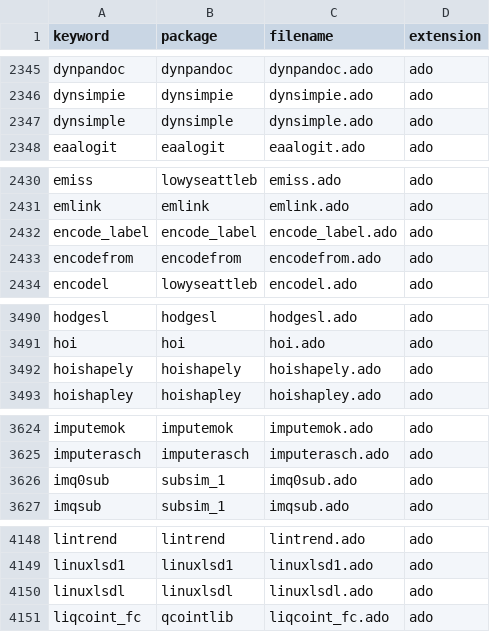
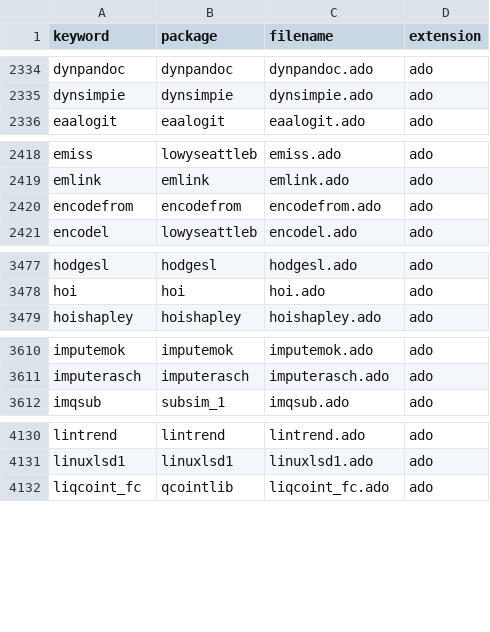
Before and after one commit to labordynamicsinstitute/Statapackagesearch, a CSV file: auxiliary/keyword-package-crosswalk.csv, drawn as a sheet; only a part is shown, gaps mark what is left out; the diff covers the shown part only; the diff names each change by its address in the sheet, - before the commit and + after, or states it on an @@ line.

```diff
--- a/auxiliary/keyword-package-crosswalk.csv
+++ b/auxiliary/keyword-package-crosswalk.csv
-row 2347: dynsimple | dynsimple | dynsimple.ado | ado
-row 2432: encode_label | encode_label | encode_label.ado | ado
-row 3492: hoishapely | hoishapely | hoishapely.ado | ado
-row 3626: imq0sub | subsim_1 | imq0sub.ado | ado
-row 4150: linuxlsdl | linuxlsdl | linuxlsdl.ado | ado
```
Also changed, not shown: 30 removed rows elsewhere in this file, 5 other files.
